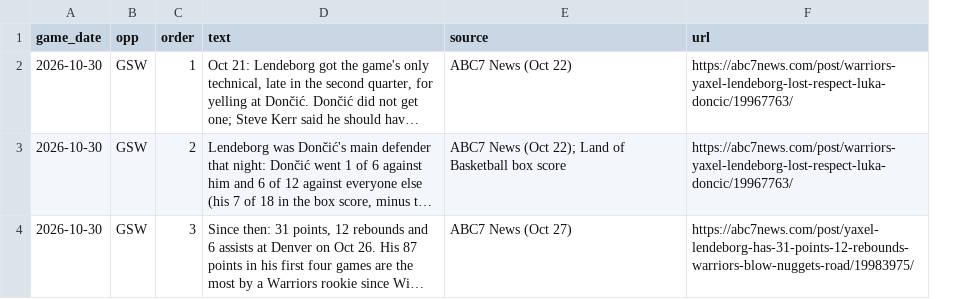
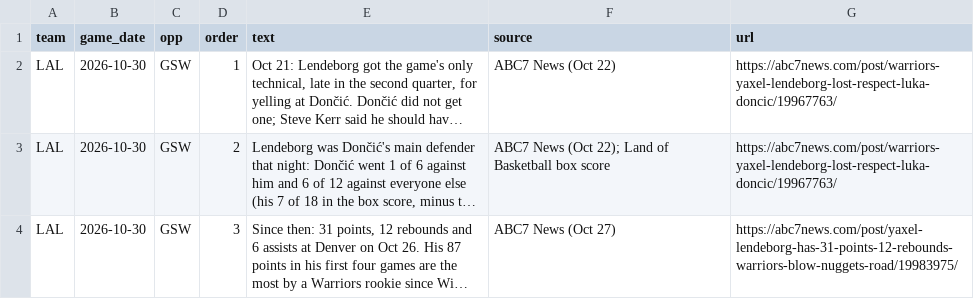
Before and after one commit to Stots714/lakers-tracker, a CSV file: data/spotlight_notes.csv, drawn as a sheet; long unchanged cells end in …; the diff names each change by its address in the sheet, - before the commit and + after, or states it on an @@ line.

Commit message:
Universal tracker: Focus team picker (any team, team colors, title follows), Compare with picker; league-wide NBA.com data (scores, box scores, player lines, quarters, inactive lists) from tools/nba merged over the hand-checked files

```diff
--- a/data/spotlight_notes.csv
+++ b/data/spotlight_notes.csv
+column A (team), rows 2-4: all LAL
```
Also changed, not shown: 9 other files.
